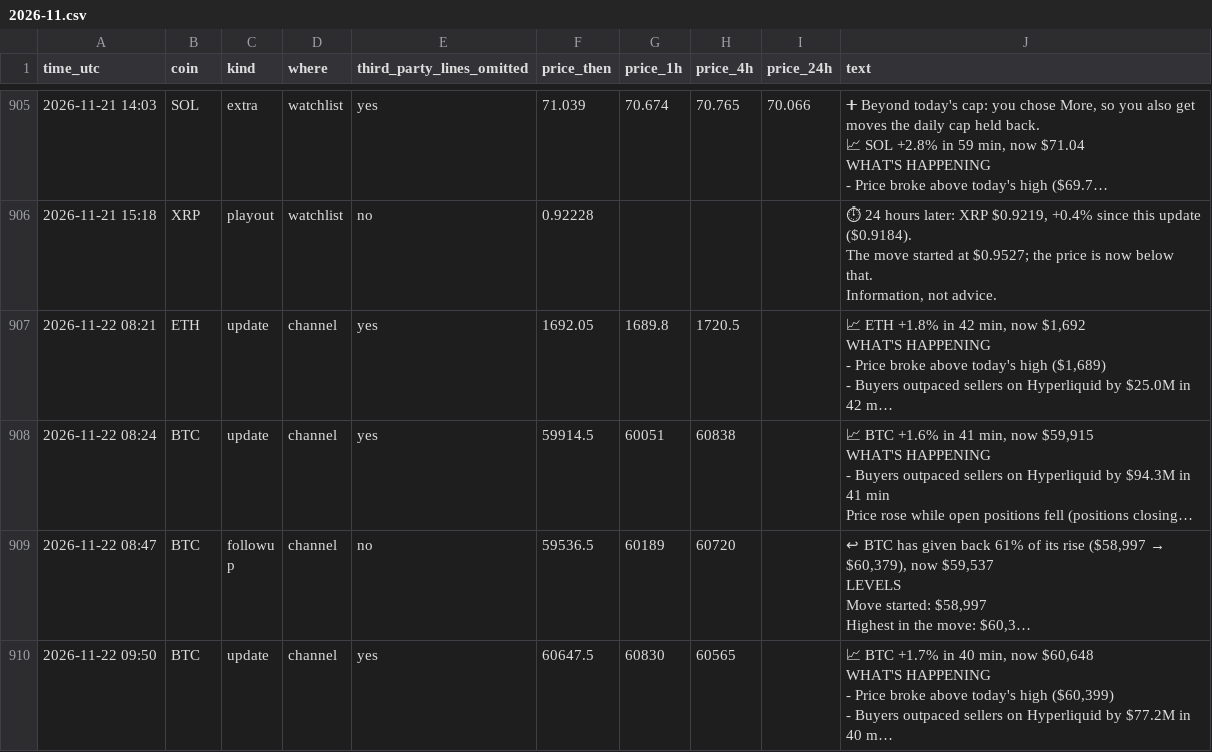
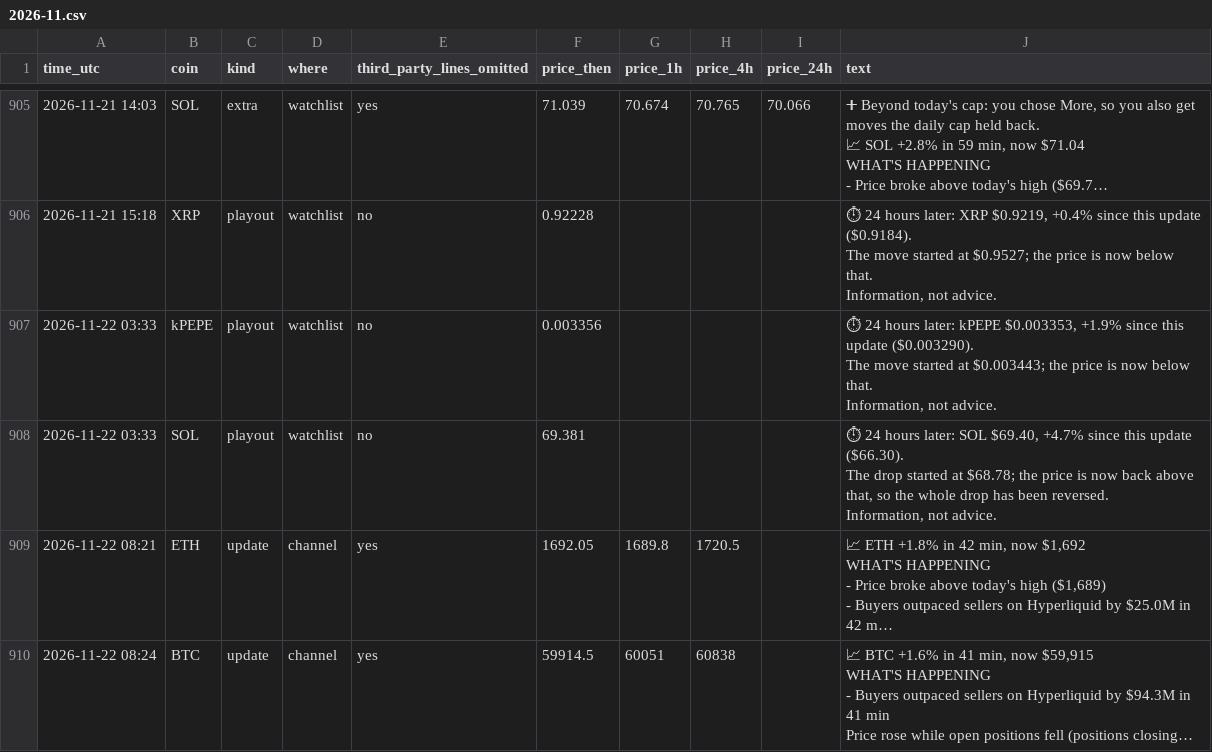
Before and after one commit to dev0xeb/tell-record, a CSV file: 2026-11.csv, drawn as a sheet; only a part is shown, gaps mark what is left out; the shorter side is filled out with more unchanged rows; long unchanged cells end in …; ↵ is a line break in a cell; the diff names each change by its address in the sheet, - before the commit and + after, or states it on an @@ line.

Commit message:
Track record 2026-11-23T03:45 UTC

```diff
--- a/2026-11.csv
+++ b/2026-11.csv
+row 907: 2026-11-22 03:33 | kPEPE | playout | watchlist | no | 0.003356 |  |  |  | ⏱ 24 hours later: kPEPE $0.003353, +1.9% since this update ($0.003290). ↵ The move started at $0.003443; the price is now below that. ↵ Information, not advice.
+row 908: 2026-11-22 03:33 | SOL | playout | watchlist | no | 69.381 |  |  |  | ⏱ 24 hours later: SOL $69.40, +4.7% since this update ($66.30). ↵ The drop started at $68.78; the price is now back above that, so the whole drop has been reversed. ↵ Information, not advice.
```
